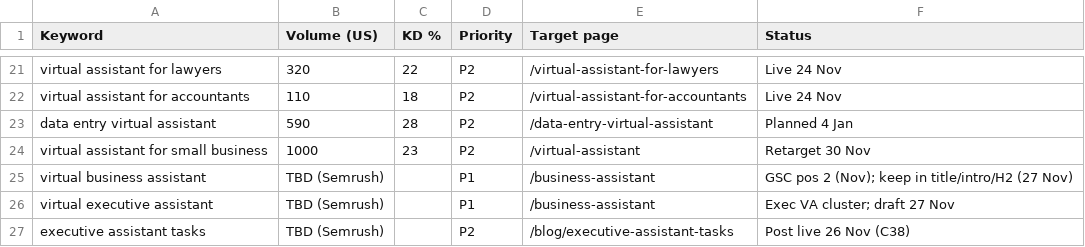
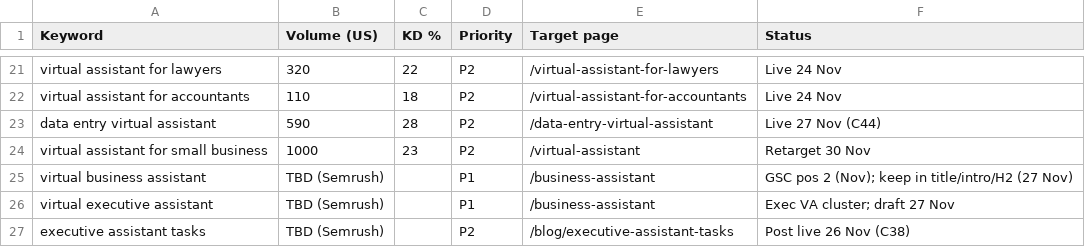
Before and after one commit to devsynxoffical/alphaahead, a CSV file: seo-reports/keyword-map-2026-11-20.csv, drawn as a sheet; only a part is shown, gaps mark what is left out.

Commit message:
New page: data entry virtual assistant (C44); fix broken u.ae citation in Dubai hiring post (C45)

```diff
--- a/seo-reports/keyword-map-2026-11-20.csv
+++ b/seo-reports/keyword-map-2026-11-20.csv
@@ -22,3 +22,3 @@ virtual assistant for lawyers,320,22,P2,/virtual-assistant-for-lawyers,Live 24 N
 virtual assistant for accountants,110,18,P2,/virtual-assistant-for-accountants,Live 24 Nov
-data entry virtual assistant,590,28,P2,/data-entry-virtual-assistant,Planned 4 Jan
+data entry virtual assistant,590,28,P2,/data-entry-virtual-assistant,Live 27 Nov (C44)
 virtual assistant for small business,1000,23,P2,/virtual-assistant,Retarget 30 Nov
```
Also changed, not shown: 7 other files.
